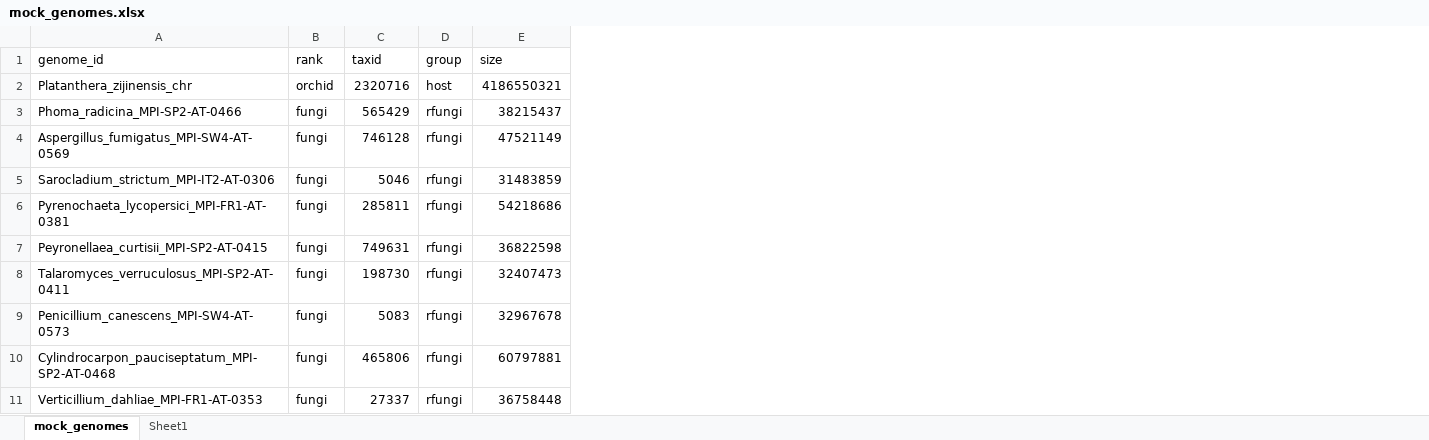
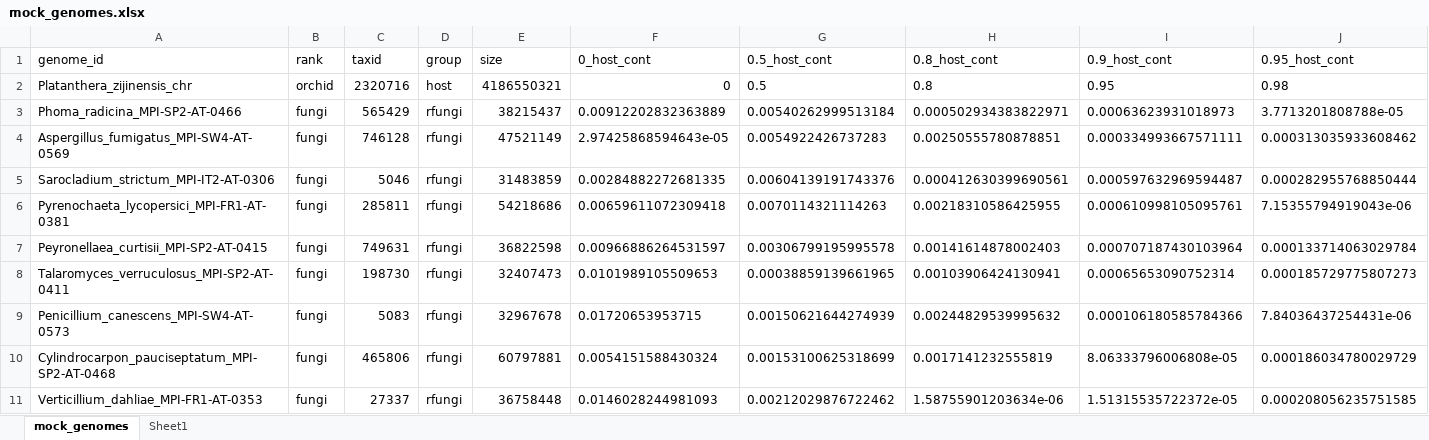
Before and after one commit to ndreey/ghost-magnet, an Excel workbook: submission/mock_genomes.xlsx, sheet mock_genomes, drawn as a sheet; only a part is shown; values as stored, in another font and other column widths than the file's, no borders; table styles not drawn; the diff names each change by its address in the sheet, - before the commit and + after, or states it on an @@ line.

Commit message:
Updated the excel with the generated abundances

```diff
--- a/submission/mock_genomes.xlsx (sheet mock_genomes)
+++ b/submission/mock_genomes.xlsx (sheet mock_genomes)
+column F (0_host_cont), rows 2-11: 0 | 0.00912202832363889 | 2.97425868594643e-05 | 0.00284882272681335 | 0.00659611072309418 | 0.00966886264531597 | 0.0101989105509653 | 0.01720653953715 | 0.0054151588430324 | 0.0146028244981093
+column G (0.5_host_cont), rows 2-11: 0.5 | 0.00540262999513184 | 0.0054922426737283 | 0.00604139191743376 | 0.0070114321114263 | 0.00306799195995578 | 0.00038859139661965 | 0.00150621644274939 | 0.00153100625318699 | 0.00212029876722462
+column H (0.8_host_cont), rows 2-11: 0.8 | 0.000502934383822971 | 0.00250555780878851 | 0.000412630399690561 | 0.00218310586425955 | 0.00141614878002403 | 0.00103906424130941 | 0.00244829539995632 | 0.0017141232555819 | 1.58755901203634e-06
+column I (0.9_host_cont), rows 2-11: 0.95 | 0.00063623931018973 | 0.000334993667571111 | 0.000597632969594487 | 0.000610998105095761 | 0.000707187430103964 | 0.00065653090752314 | 0.000106180585784366 | 8.06333796006808e-05 | 1.51315535722372e-05
+column J (0.95_host_cont), rows 2-11: 0.98 | 3.7713201808788e-05 | 0.000313035933608462 | 0.000282955768850444 | 7.15355794919043e-06 | 0.000133714063029784 | 0.000185729775807273 | 7.84036437254431e-06 | 0.000186034780029729 | 0.000208056235751585
```
